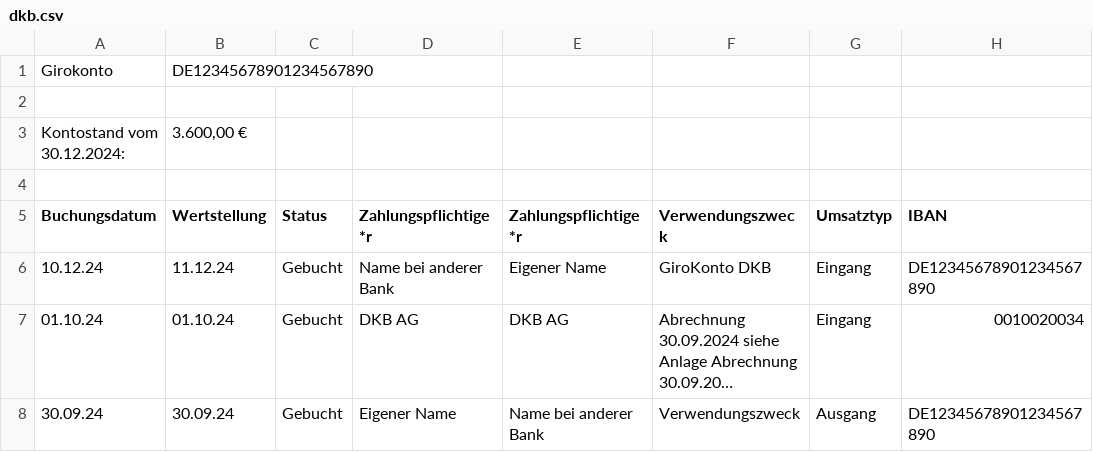
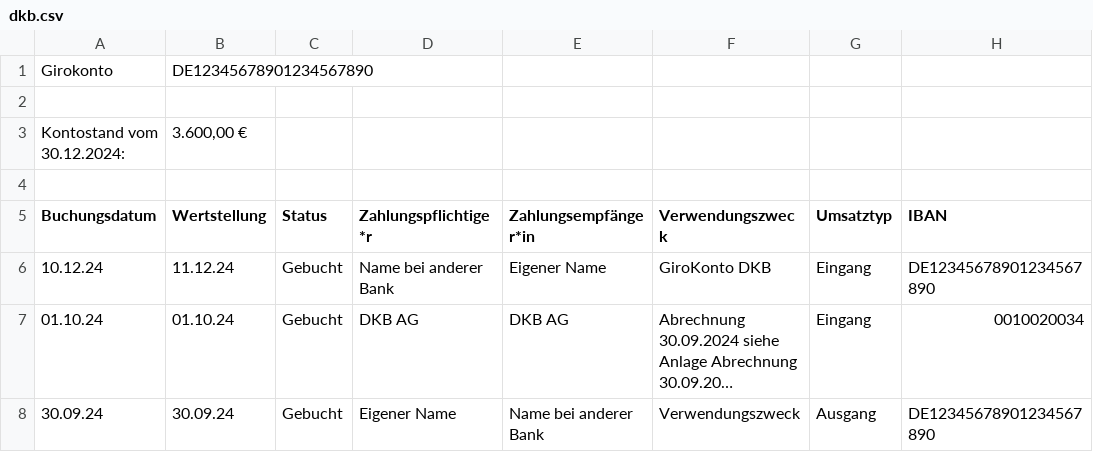
Before and after one commit to sercxanto/go-homebank-csv, a CSV file: pkg/parser/testfiles/dkb/dkb.csv, drawn as a sheet; only a part is shown; long unchanged cells end in …; the diff names each change by its address in the sheet, - before the commit and + after, or states it on an @@ line.

```diff
--- a/pkg/parser/testfiles/dkb/dkb.csv
+++ b/pkg/parser/testfiles/dkb/dkb.csv
-E5: Zahlungspflichtige*r
+E5: Zahlungsempfänger*in
```
Also changed, not shown: pkg/parser/testfiles/dkb/dkb_nok_invalidheader.csv, pkg/parser/testfiles/dkb/dkb_nok_wrongbetrag.csv, 5 other files.
